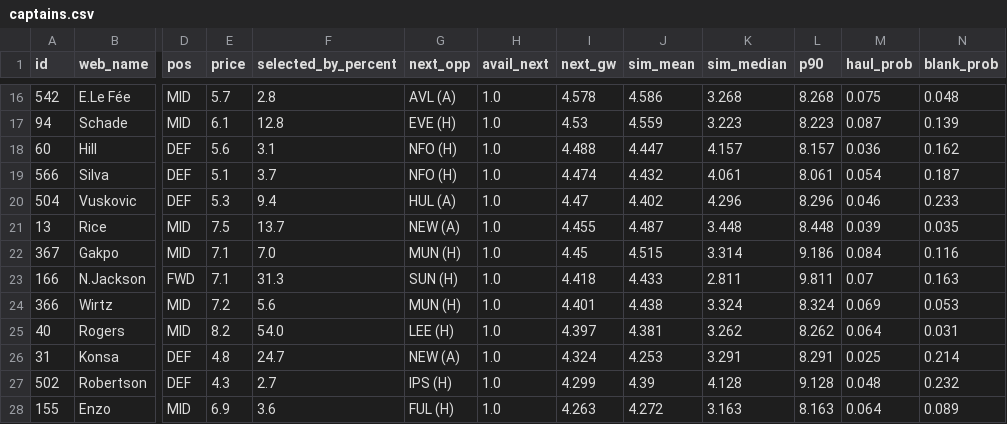
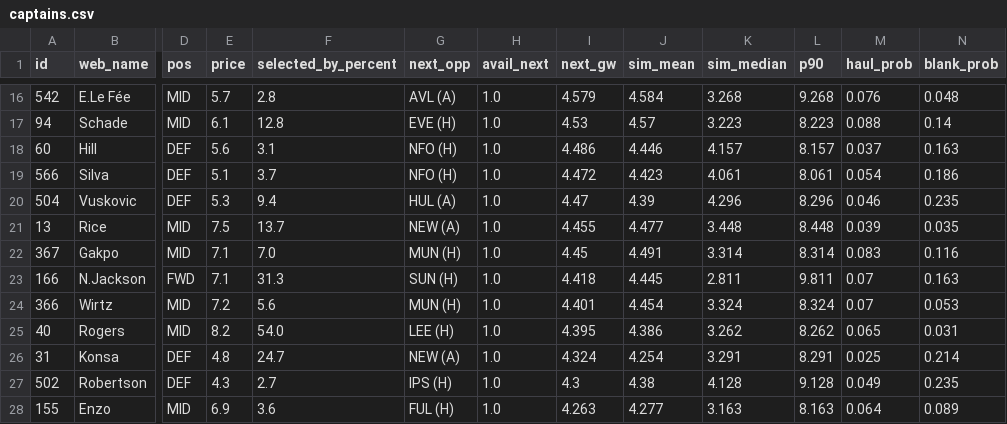
Before and after one commit to arlind55/fplproject, a CSV file: data/current/captains.csv, drawn as a sheet; only a part is shown, gaps mark what is left out; the diff covers the shown part only; the diff names each change by its address in the sheet, - before the commit and + after, or states it on an @@ line.

```diff
--- a/data/current/captains.csv
+++ b/data/current/captains.csv
-I16 (next_gw): 4.578
+I16 (next_gw): 4.579
-J16 (sim_mean): 4.586
+J16 (sim_mean): 4.584
-L16 (p90): 8.268
+L16 (p90): 9.268
-M16 (haul_prob): 0.075
+M16 (haul_prob): 0.076
-J17 (sim_mean): 4.559
+J17 (sim_mean): 4.57
-M17 (haul_prob): 0.087
+M17 (haul_prob): 0.088
-N17 (blank_prob): 0.139
+N17 (blank_prob): 0.14
-I18 (next_gw): 4.488
+I18 (next_gw): 4.486
-J18 (sim_mean): 4.447
+J18 (sim_mean): 4.446
-M18 (haul_prob): 0.036
+M18 (haul_prob): 0.037
-N18 (blank_prob): 0.162
+N18 (blank_prob): 0.163
-I19 (next_gw): 4.474
+I19 (next_gw): 4.472
-J19 (sim_mean): 4.432
+J19 (sim_mean): 4.423
-N19 (blank_prob): 0.187
+N19 (blank_prob): 0.186
-J20 (sim_mean): 4.402
+J20 (sim_mean): 4.39
-N20 (blank_prob): 0.233
+N20 (blank_prob): 0.235
-J21 (sim_mean): 4.487
+J21 (sim_mean): 4.477
-J22 (sim_mean): 4.515
+J22 (sim_mean): 4.491
-L22 (p90): 9.186
+L22 (p90): 8.314
-M22 (haul_prob): 0.084
+M22 (haul_prob): 0.083
-J23 (sim_mean): 4.433
+J23 (sim_mean): 4.445
-J24 (sim_mean): 4.438
+J24 (sim_mean): 4.454
-M24 (haul_prob): 0.069
+M24 (haul_prob): 0.07
-I25 (next_gw): 4.397
+I25 (next_gw): 4.395
-J25 (sim_mean): 4.381
+J25 (sim_mean): 4.386
-M25 (haul_prob): 0.064
+M25 (haul_prob): 0.065
-J26 (sim_mean): 4.253
+J26 (sim_mean): 4.254
-I27 (next_gw): 4.299
+I27 (next_gw): 4.3
-J27 (sim_mean): 4.39
+J27 (sim_mean): 4.38
-M27 (haul_prob): 0.048
+M27 (haul_prob): 0.049
-N27 (blank_prob): 0.232
+N27 (blank_prob): 0.235
-J28 (sim_mean): 4.272
+J28 (sim_mean): 4.277
```
Also changed, not shown: 1 added row, 1 removed row and 65 edited cells elsewhere in this file, data/current/fixture_model.csv, data/current/projections.csv, 7 other files.
